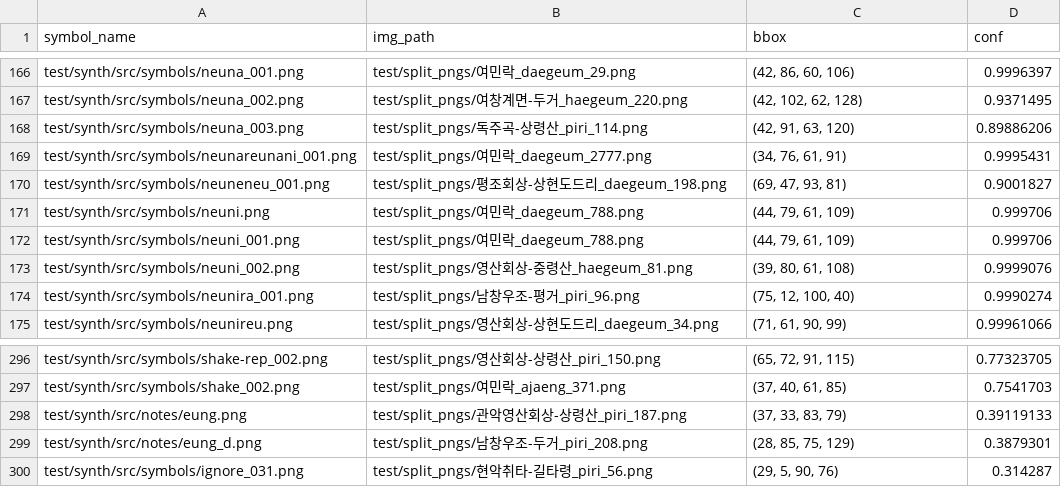
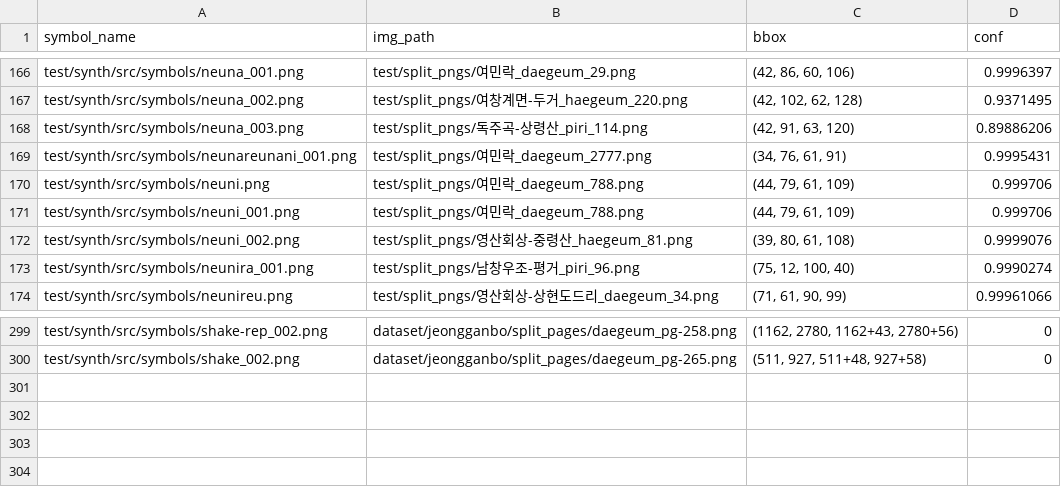
Before and after one commit to MALerLab/jeongganbo-omr, a CSV file: where_is_my_symbols.csv, drawn as a sheet; only a part is shown, gaps mark what is left out; removed rows and columns are numbered as before the commit, all else as after; the diff covers the shown part only; the diff names each change by its address in the sheet, - before the commit and + after, or states it on an @@ line.

Commit message:
add: extract symbols from scorebook

```diff
--- a/where_is_my_symbols.csv
+++ b/where_is_my_symbols.csv
-row 170: test/synth/src/symbols/neuneneu_001.png | test/split_pngs/평조회상-상현도드리_daegeum_198.png | (69, 47, 93, 81) | 0.9001827
-B299 (img_path): test/split_pngs/영산회상-상령산_piri_150.png
+B299 (img_path): dataset/jeongganbo/split_pages/daegeum_pg-258.png
-C299 (bbox): (65, 72, 91, 115)
+C299 (bbox): (1162, 2780, 1162+43, 2780+56)
-D299 (conf): 0.77323705
+D299 (conf): 0
-B300 (img_path): test/split_pngs/여민락_ajaeng_371.png
+B300 (img_path): dataset/jeongganbo/split_pages/daegeum_pg-265.png
-C300 (bbox): (37, 40, 61, 85)
+C300 (bbox): (511, 927, 511+48, 927+58)
-D300 (conf): 0.7541703
+D300 (conf): 0
-row 298: test/synth/src/notes/eung.png | test/split_pngs/관악영산회상-상령산_piri_187.png | (37, 33, 83, 79) | 0.39119133
-row 299: test/synth/src/notes/eung_d.png | test/split_pngs/남창우조-두거_piri_208.png | (28, 85, 75, 129) | 0.3879301
-row 300: test/synth/src/symbols/ignore_031.png | test/split_pngs/현악취타-길타령_piri_56.png | (29, 5, 90, 76) | 0.314287
```
Also changed, not shown: 9 added rows, 5 removed rows and 18 edited cells elsewhere in this file, 14 other files.
